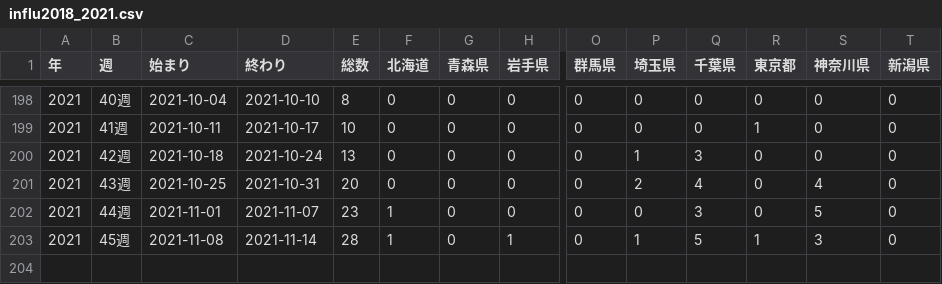
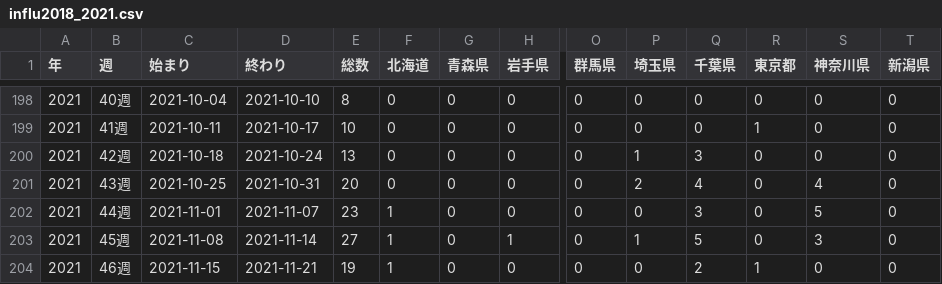
Before and after one commit to statrstart/statrstart.github.com, a CSV file: source/data/influ2018_2021.csv, drawn as a sheet; only a part is shown, gaps mark what is left out; rows hold the shown columns only; the diff names each change by its address in the sheet, - before the commit and + after, or states it on an @@ line.

Commit message:
Add files via upload

```diff
--- a/source/data/influ2018_2021.csv
+++ b/source/data/influ2018_2021.csv
-E203 (総数): 28
+E203 (総数): 27
-R203 (東京都): 1
+R203 (東京都): 0
+row 204: 2021 | 46週 | 2021-11-15 | 2021-11-21 | 19 | 1 | 0 | 0 | 0 | 0 | 2 | 1 | 0 | 0
```
